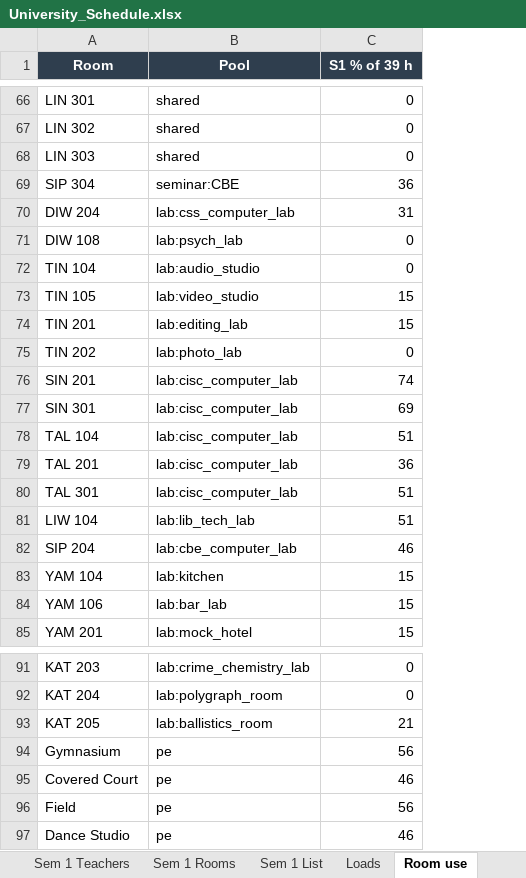
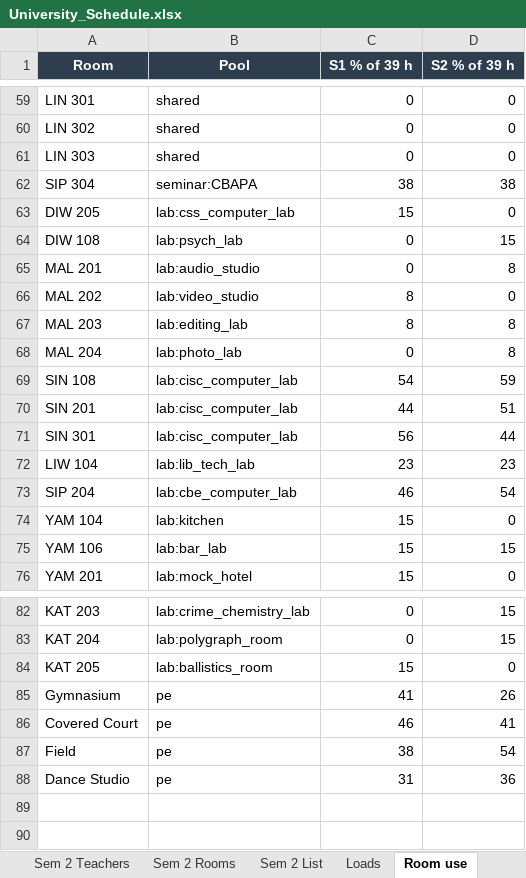
Before and after one commit to rockylms2026/University-Scheduling, an Excel workbook: output/University_Schedule.xlsx, sheet Room use, drawn as a sheet; only a part is shown, gaps mark what is left out; values as stored, in another font and other column widths than the file's, no borders; removed rows and columns are numbered as before the commit, all else as after; the diff covers the shown part only; the diff names each change by its address in the sheet, - before the commit and + after, or states it on an @@ line.

```diff
--- a/output/University_Schedule.xlsx (sheet Room use)
+++ b/output/University_Schedule.xlsx (sheet Room use)
+sheet tab: Sem 2 Teachers
+sheet tab: Sem 2 Rooms
+sheet tab: Sem 2 List
+column D (S2 % of 39 h), rows 59-65: 0 | 0 | 0 | 38 | 0 | 15 | 8; row 68: 8; rows 70-76: 51 | 44 | 23 | 54 | 0 | 15 | 0; rows 82-88: 15 | 15 | 0 | 26 | 41 | 54 | 36
-B62 (Pool): seminar:CBE
+B62 (Pool): seminar:CBAPA
-C62 (S1 % of 39 h): 36
+C62 (S1 % of 39 h): 38
-A63 (Room): DIW 204
+A63 (Room): DIW 205
-C63 (S1 % of 39 h): 31
+C63 (S1 % of 39 h): 15
-A65 (Room): TIN 104
+A65 (Room): MAL 201
-row 73: TIN 105 | lab:video_studio | 15
-row 74: TIN 201 | lab:editing_lab | 15
+row 66: MAL 202 | lab:video_studio | 8 | 0
+row 67: MAL 203 | lab:editing_lab | 8 | 8
-A68 (Room): TIN 202
+A68 (Room): MAL 204
+row 69: SIN 108 | lab:cisc_computer_lab | 54 | 59
-C70 (S1 % of 39 h): 74
+C70 (S1 % of 39 h): 44
-C71 (S1 % of 39 h): 69
+C71 (S1 % of 39 h): 56
-row 78: TAL 104 | lab:cisc_computer_lab | 51
-row 79: TAL 201 | lab:cisc_computer_lab | 36
-row 80: TAL 301 | lab:cisc_computer_lab | 51
-C72 (S1 % of 39 h): 51
+C72 (S1 % of 39 h): 23
-C84 (S1 % of 39 h): 21
+C84 (S1 % of 39 h): 15
-C85 (S1 % of 39 h): 56
+C85 (S1 % of 39 h): 41
-C87 (S1 % of 39 h): 56
+C87 (S1 % of 39 h): 38
-C88 (S1 % of 39 h): 46
+C88 (S1 % of 39 h): 31
```
Also changed, not shown: 8 added rows, 15 removed rows and 78 edited cells elsewhere in this sheet, sheet Sem 1 List, sheet Sem 1 Groups, sheet Sem 1 Teachers, sheet Sem 1 Rooms, sheet Loads, sheet Needs approval, 2 more sheets, other sheet tabs, 9 other files.
